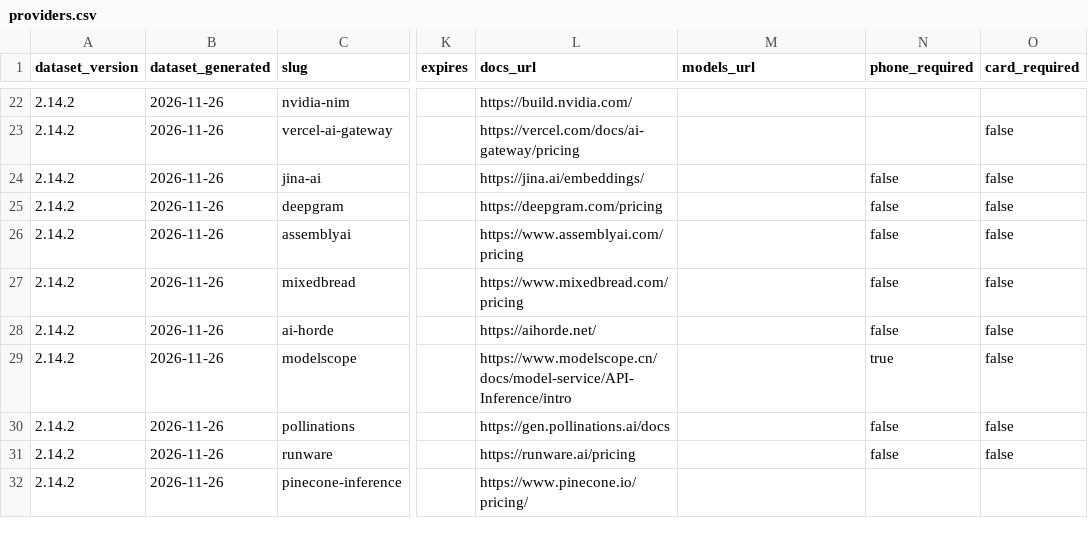
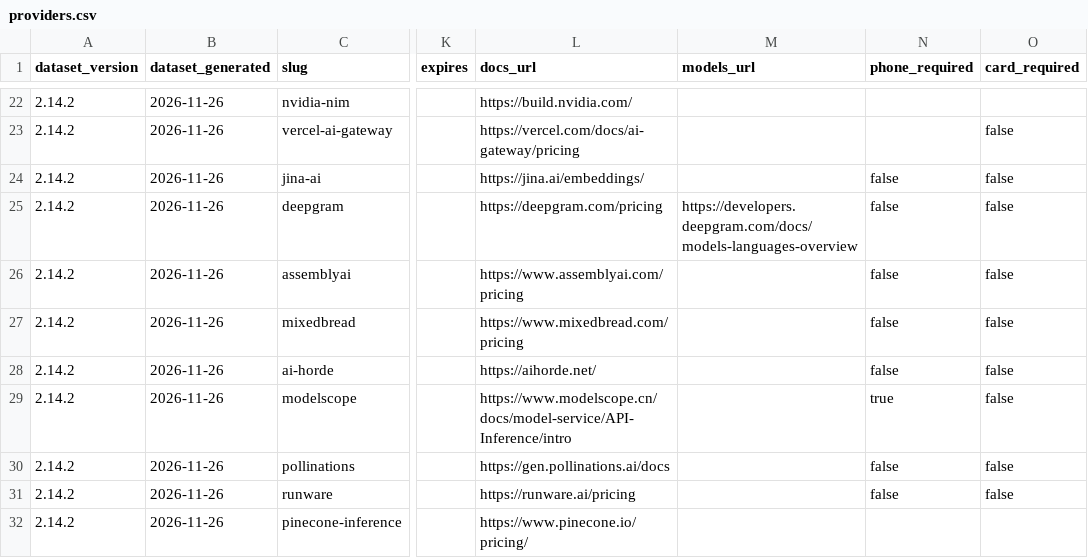
Before and after one commit to pacocartones/free-llm-api-hub, a CSV file: site/providers.csv, drawn as a sheet; only a part is shown, gaps mark what is left out; the diff names each change by its address in the sheet, - before the commit and + after, or states it on an @@ line.

```diff
--- a/site/providers.csv
+++ b/site/providers.csv
-M25 (models_url): (empty)
+M25 (models_url): https://developers.deepgram.com/docs/models-languages-overview
```
Also changed, not shown: 1 other file.
